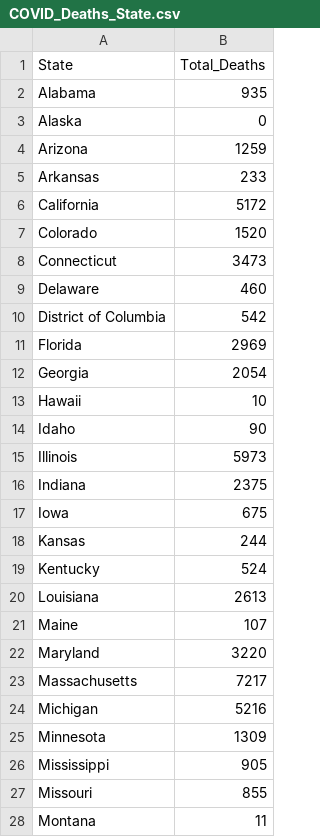
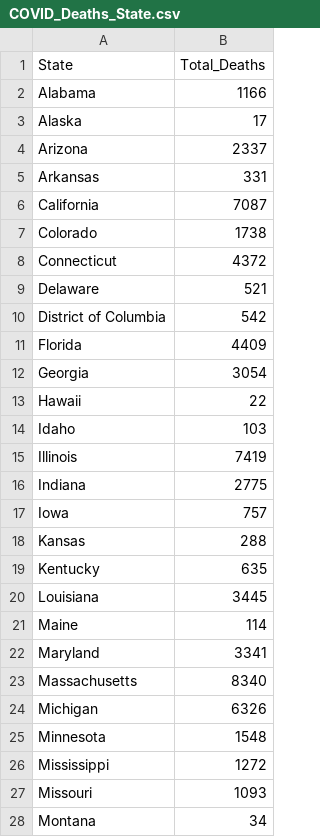
Before and after one commit to soudey123/COVID-19-USA-TRACKER, a CSV file: data/COVID_Deaths_State.csv, drawn as a sheet; only a part is shown; the diff covers the shown part only.

Commit message:
Add files via upload

```diff
--- a/data/COVID_Deaths_State.csv
+++ b/data/COVID_Deaths_State.csv
@@ -1,28 +1,28 @@
 State,Total_Deaths
-Alabama,935
-Alaska,0
-Arizona,1259
-Arkansas,233
-California,5172
-Colorado,1520
-Connecticut,3473
-Delaware,460
+Alabama,1166
+Alaska,17
+Arizona,2337
+Arkansas,331
+California,7087
+Colorado,1738
+Connecticut,4372
+Delaware,521
 District of Columbia,542
-Florida,2969
-Georgia,2054
-Hawaii,10
-Idaho,90
-Illinois,5973
-Indiana,2375
-Iowa,675
-Kansas,244
-Kentucky,524
-Louisiana,2613
-Maine,107
-Maryland,3220
-Massachusetts,7217
-Michigan,5216
-Minnesota,1309
-Mississippi,905
-Missouri,855
-Montana,11
+Florida,4409
+Georgia,3054
+Hawaii,22
+Idaho,103
+Illinois,7419
+Indiana,2775
+Iowa,757
+Kansas,288
+Kentucky,635
+Louisiana,3445
+Maine,114
+Maryland,3341
+Massachusetts,8340
+Michigan,6326
+Minnesota,1548
+Mississippi,1272
+Missouri,1093
+Montana,34
```
Also changed, not shown: 24 edited cells elsewhere in this file.
